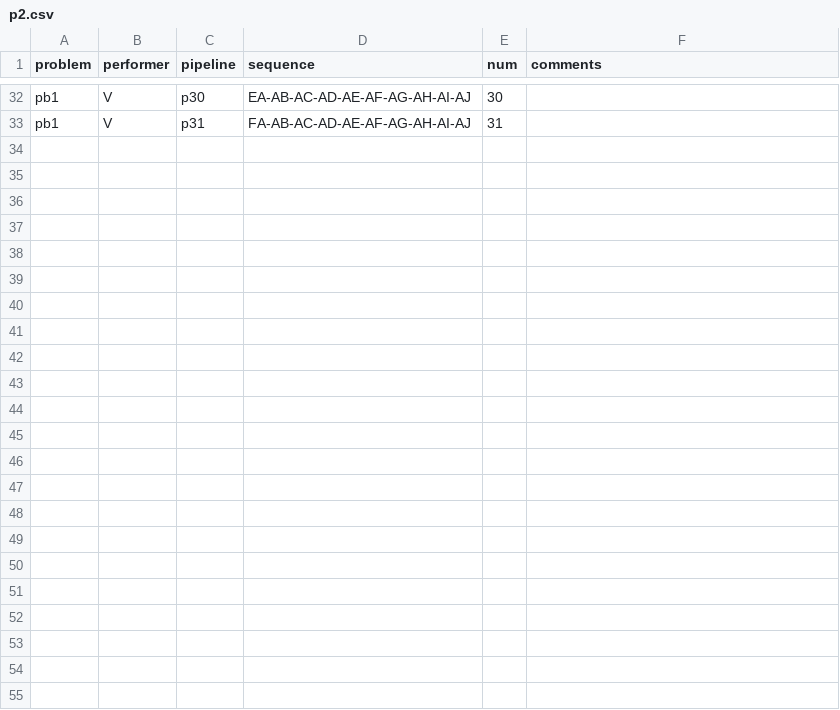
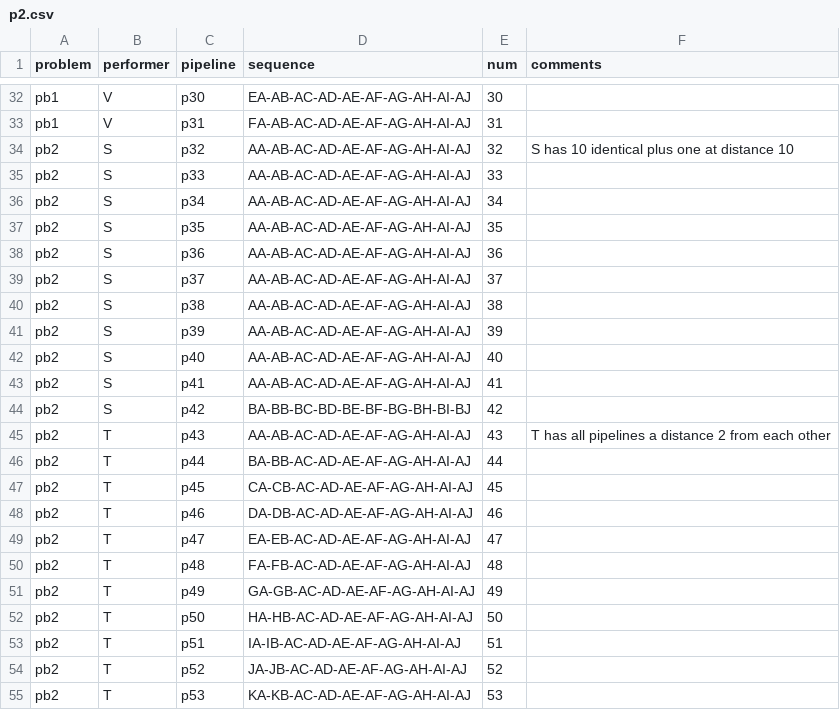
Before and after one commit to seancarverphd/d3m-sequences, a CSV file: edit_distance/p2.csv, drawn as a sheet; only a part is shown, gaps mark what is left out; the diff names each change by its address in the sheet, - before the commit and + after, or states it on an @@ line.

```diff
--- a/edit_distance/p2.csv
+++ b/edit_distance/p2.csv
+row 34: pb2 | S | p32 | AA-AB-AC-AD-AE-AF-AG-AH-AI-AJ | 32 | S has 10 identical plus one at distance 10
+row 35: pb2 | S | p33 | AA-AB-AC-AD-AE-AF-AG-AH-AI-AJ | 33
+row 36: pb2 | S | p34 | AA-AB-AC-AD-AE-AF-AG-AH-AI-AJ | 34
+row 37: pb2 | S | p35 | AA-AB-AC-AD-AE-AF-AG-AH-AI-AJ | 35
+row 38: pb2 | S | p36 | AA-AB-AC-AD-AE-AF-AG-AH-AI-AJ | 36
+row 39: pb2 | S | p37 | AA-AB-AC-AD-AE-AF-AG-AH-AI-AJ | 37
+row 40: pb2 | S | p38 | AA-AB-AC-AD-AE-AF-AG-AH-AI-AJ | 38
+row 41: pb2 | S | p39 | AA-AB-AC-AD-AE-AF-AG-AH-AI-AJ | 39
+row 42: pb2 | S | p40 | AA-AB-AC-AD-AE-AF-AG-AH-AI-AJ | 40
+row 43: pb2 | S | p41 | AA-AB-AC-AD-AE-AF-AG-AH-AI-AJ | 41
+row 44: pb2 | S | p42 | BA-BB-BC-BD-BE-BF-BG-BH-BI-BJ | 42
+row 45: pb2 | T | p43 | AA-AB-AC-AD-AE-AF-AG-AH-AI-AJ | 43 | T has all pipelines a distance 2 from each other
+row 46: pb2 | T | p44 | BA-BB-AC-AD-AE-AF-AG-AH-AI-AJ | 44
+row 47: pb2 | T | p45 | CA-CB-AC-AD-AE-AF-AG-AH-AI-AJ | 45
+row 48: pb2 | T | p46 | DA-DB-AC-AD-AE-AF-AG-AH-AI-AJ | 46
+row 49: pb2 | T | p47 | EA-EB-AC-AD-AE-AF-AG-AH-AI-AJ | 47
+row 50: pb2 | T | p48 | FA-FB-AC-AD-AE-AF-AG-AH-AI-AJ | 48
+row 51: pb2 | T | p49 | GA-GB-AC-AD-AE-AF-AG-AH-AI-AJ | 49
+row 52: pb2 | T | p50 | HA-HB-AC-AD-AE-AF-AG-AH-AI-AJ | 50
+row 53: pb2 | T | p51 | IA-IB-AC-AD-AE-AF-AG-AH-AI-AJ | 51
+row 54: pb2 | T | p52 | JA-JB-AC-AD-AE-AF-AG-AH-AI-AJ | 52
+row 55: pb2 | T | p53 | KA-KB-AC-AD-AE-AF-AG-AH-AI-AJ | 53
```
Also changed, not shown: 2 other files.
